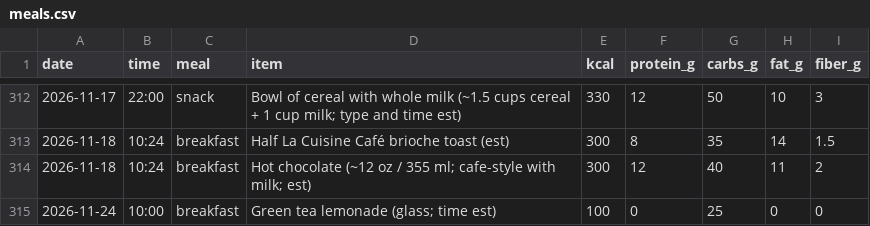
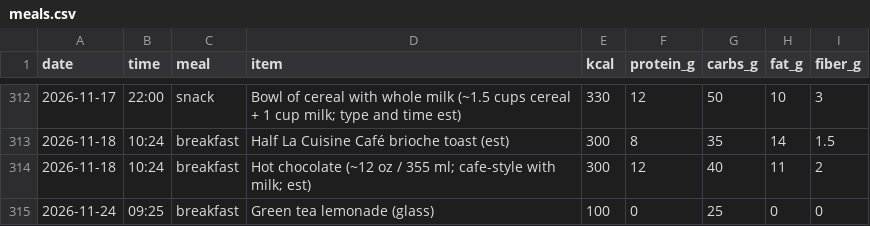
Before and after one commit to pondorasti/pondorasti, a CSV file: apps/macro/content/meals.csv, drawn as a sheet; only a part is shown, gaps mark what is left out.

```diff
--- a/apps/macro/content/meals.csv
+++ b/apps/macro/content/meals.csv
@@ -314,2 +314,2 @@ date,time,meal,item,kcal,protein_g,carbs_g,fat_g,fiber_g
 2026-11-18,10:24,breakfast,Hot chocolate (~12 oz / 355 ml; cafe-style with milk; est),300,12,40,11,2
-2026-11-24,10:00,breakfast,Green tea lemonade (glass; time est),100,0,25,0,0
+2026-11-24,09:25,breakfast,Green tea lemonade (glass),100,0,25,0,0
```
